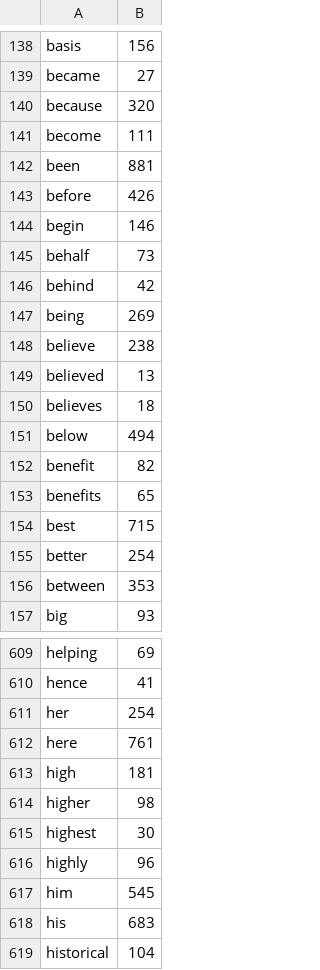
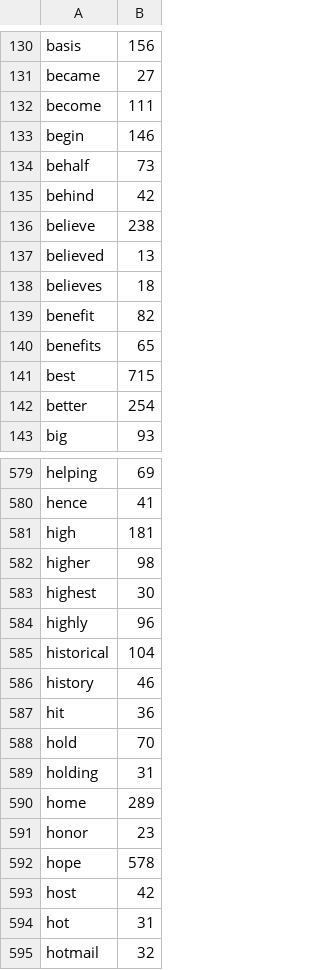
Before and after one commit to krzysztofzajaczkowski/let-me-spam-it-for-you, a CSV file: data-collecting/data/processed/filter_uq_dataset1_ham.csv, drawn as a sheet; only a part is shown, gaps mark what is left out; the shorter side is filled out with more unchanged rows; the diff covers the shown part only.

```diff
--- a/data-collecting/data/processed/filter_uq_dataset1_ham.csv
+++ b/data-collecting/data/processed/filter_uq_dataset1_ham.csv
@@ -139,6 +131,3 @@ basis,156
 became,27
-because,320
 become,111
-been,881
-before,426
 begin,146
@@ -146,3 +135,2 @@ behalf,73
 behind,42
-being,269
 believe,238
@@ -150,3 +138,2 @@ believed,13
 believes,18
-below,494
 benefit,82
@@ -155,3 +142,2 @@ best,715
 better,254
-between,353
 big,93
@@ -610,4 +580,2 @@ helping,69
 hence,41
-her,254
-here,761
 high,181
@@ -616,4 +584,2 @@ highest,30
 highly,96
-him,545
-his,683
 historical,104
```
Also changed, not shown: 76 removed rows and 1 edited cell elsewhere in this file, data-collecting/data/processed/filter_uq_dataset1_spam.csv.
